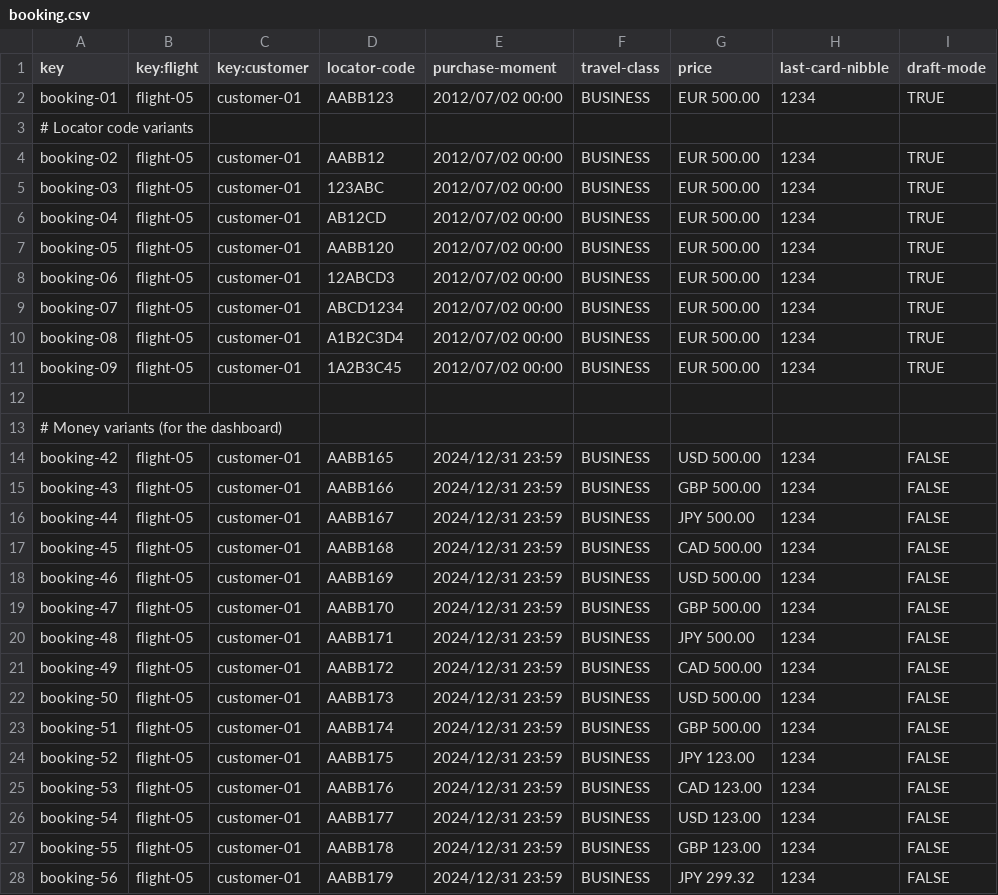
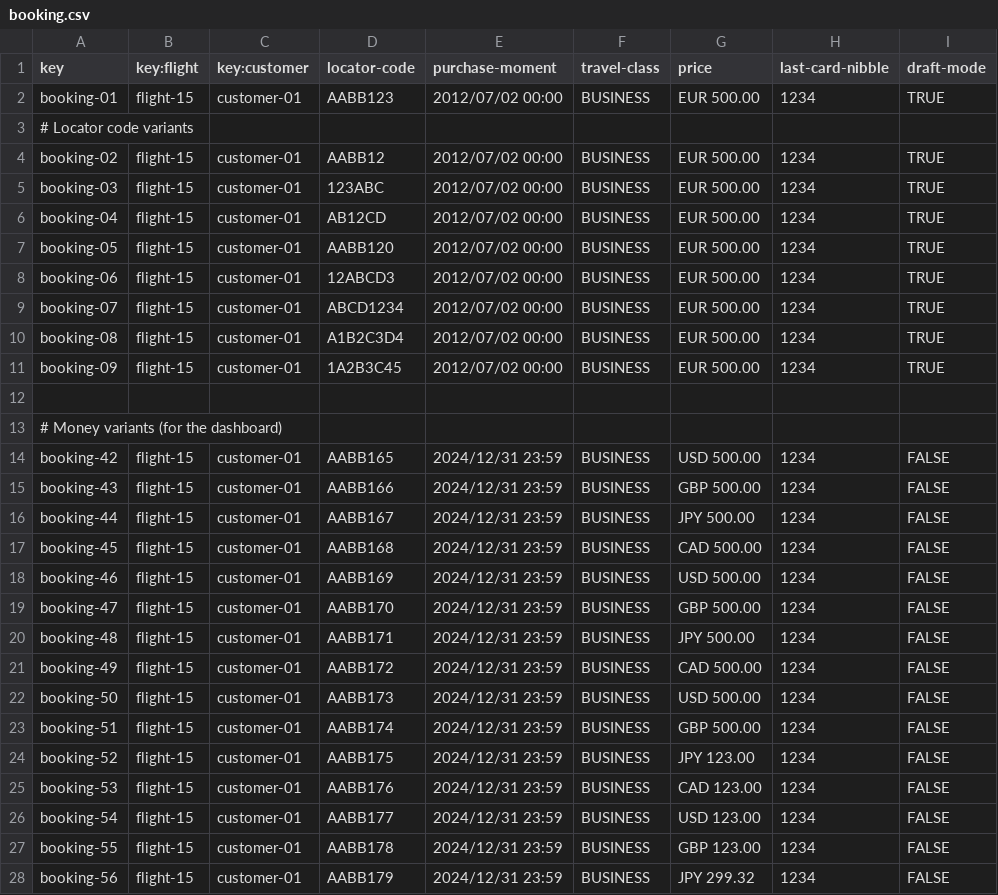
Before and after one commit to javiarellanoo/Acme-ANS, a CSV file: src/main/resources/WEB-INF/data/sample/booking.csv, drawn as a sheet; only a part is shown; the diff covers the shown part only.

Commit message:
refactor: Update flight references in booking records to ensure consistency and accuracy

```diff
--- a/src/main/resources/WEB-INF/data/sample/booking.csv
+++ b/src/main/resources/WEB-INF/data/sample/booking.csv
@@ -1,28 +1,28 @@
 key,key:flight,key:customer,locator-code,purchase-moment,travel-class,price,last-card-nibble,draft-mode
-booking-01,flight-05,customer-01,AABB123,2012/07/02 00:00,BUSINESS,EUR 500.00,1234,TRUE
+booking-01,flight-15,customer-01,AABB123,2012/07/02 00:00,BUSINESS,EUR 500.00,1234,TRUE
 # Locator code variants
-booking-02,flight-05,customer-01,AABB12,2012/07/02 00:00,BUSINESS,EUR 500.00,1234,TRUE
-booking-03,flight-05,customer-01,123ABC,2012/07/02 00:00,BUSINESS,EUR 500.00,1234,TRUE
-booking-04,flight-05,customer-01,AB12CD,2012/07/02 00:00,BUSINESS,EUR 500.00,1234,TRUE
-booking-05,flight-05,customer-01,AABB120,2012/07/02 00:00,BUSINESS,EUR 500.00,1234,TRUE
-booking-06,flight-05,customer-01,12ABCD3,2012/07/02 00:00,BUSINESS,EUR 500.00,1234,TRUE
-booking-07,flight-05,customer-01,ABCD1234,2012/07/02 00:00,BUSINESS,EUR 500.00,1234,TRUE
-booking-08,flight-05,customer-01,A1B2C3D4,2012/07/02 00:00,BUSINESS,EUR 500.00,1234,TRUE
-booking-09,flight-05,customer-01,1A2B3C45,2012/07/02 00:00,BUSINESS,EUR 500.00,1234,TRUE
+booking-02,flight-15,customer-01,AABB12,2012/07/02 00:00,BUSINESS,EUR 500.00,1234,TRUE
+booking-03,flight-15,customer-01,123ABC,2012/07/02 00:00,BUSINESS,EUR 500.00,1234,TRUE
+booking-04,flight-15,customer-01,AB12CD,2012/07/02 00:00,BUSINESS,EUR 500.00,1234,TRUE
+booking-05,flight-15,customer-01,AABB120,2012/07/02 00:00,BUSINESS,EUR 500.00,1234,TRUE
+booking-06,flight-15,customer-01,12ABCD3,2012/07/02 00:00,BUSINESS,EUR 500.00,1234,TRUE
+booking-07,flight-15,customer-01,ABCD1234,2012/07/02 00:00,BUSINESS,EUR 500.00,1234,TRUE
+booking-08,flight-15,customer-01,A1B2C3D4,2012/07/02 00:00,BUSINESS,EUR 500.00,1234,TRUE
+booking-09,flight-15,customer-01,1A2B3C45,2012/07/02 00:00,BUSINESS,EUR 500.00,1234,TRUE
 
 # Money variants (for the dashboard)
-booking-42,flight-05,customer-01,AABB165,2024/12/31 23:59,BUSINESS,USD 500.00,1234,FALSE
-booking-43,flight-05,customer-01,AABB166,2024/12/31 23:59,BUSINESS,GBP 500.00,1234,FALSE
-booking-44,flight-05,customer-01,AABB167,2024/12/31 23:59,BUSINESS,JPY 500.00,1234,FALSE
-booking-45,flight-05,customer-01,AABB168,2024/12/31 23:59,BUSINESS,CAD 500.00,1234,FALSE
-booking-46,flight-05,customer-01,AABB169,2024/12/31 23:59,BUSINESS,USD 500.00,1234,FALSE
-booking-47,flight-05,customer-01,AABB170,2024/12/31 23:59,BUSINESS,GBP 500.00,1234,FALSE
-booking-48,flight-05,customer-01,AABB171,2024/12/31 23:59,BUSINESS,JPY 500.00,1234,FALSE
-booking-49,flight-05,customer-01,AABB172,2024/12/31 23:59,BUSINESS,CAD 500.00,1234,FALSE
-booking-50,flight-05,customer-01,AABB173,2024/12/31 23:59,BUSINESS,USD 500.00,1234,FALSE
-booking-51,flight-05,customer-01,AABB174,2024/12/31 23:59,BUSINESS,GBP 500.00,1234,FALSE
-booking-52,flight-05,customer-01,AABB175,2024/12/31 23:59,BUSINESS,JPY 123.00,1234,FALSE
-booking-53,flight-05,customer-01,AABB176,2024/12/31 23:59,BUSINESS,CAD 123.00,1234,FALSE
-booking-54,flight-05,customer-01,AABB177,2024/12/31 23:59,BUSINESS,USD 123.00,1234,FALSE
-booking-55,flight-05,customer-01,AABB178,2024/12/31 23:59,BUSINESS,GBP 123.00,1234,FALSE
-booking-56,flight-05,customer-01,AABB179,2024/12/31 23:59,BUSINESS,JPY 299.32,1234,FALSE
+booking-42,flight-15,customer-01,AABB165,2024/12/31 23:59,BUSINESS,USD 500.00,1234,FALSE
+booking-43,flight-15,customer-01,AABB166,2024/12/31 23:59,BUSINESS,GBP 500.00,1234,FALSE
+booking-44,flight-15,customer-01,AABB167,2024/12/31 23:59,BUSINESS,JPY 500.00,1234,FALSE
+booking-45,flight-15,customer-01,AABB168,2024/12/31 23:59,BUSINESS,CAD 500.00,1234,FALSE
+booking-46,flight-15,customer-01,AABB169,2024/12/31 23:59,BUSINESS,USD 500.00,1234,FALSE
+booking-47,flight-15,customer-01,AABB170,2024/12/31 23:59,BUSINESS,GBP 500.00,1234,FALSE
+booking-48,flight-15,customer-01,AABB171,2024/12/31 23:59,BUSINESS,JPY 500.00,1234,FALSE
+booking-49,flight-15,customer-01,AABB172,2024/12/31 23:59,BUSINESS,CAD 500.00,1234,FALSE
+booking-50,flight-15,customer-01,AABB173,2024/12/31 23:59,BUSINESS,USD 500.00,1234,FALSE
+booking-51,flight-15,customer-01,AABB174,2024/12/31 23:59,BUSINESS,GBP 500.00,1234,FALSE
+booking-52,flight-15,customer-01,AABB175,2024/12/31 23:59,BUSINESS,JPY 123.00,1234,FALSE
+booking-53,flight-15,customer-01,AABB176,2024/12/31 23:59,BUSINESS,CAD 123.00,1234,FALSE
+booking-54,flight-15,customer-01,AABB177,2024/12/31 23:59,BUSINESS,USD 123.00,1234,FALSE
+booking-55,flight-15,customer-01,AABB178,2024/12/31 23:59,BUSINESS,GBP 123.00,1234,FALSE
+booking-56,flight-15,customer-01,AABB179,2024/12/31 23:59,BUSINESS,JPY 299.32,1234,FALSE
```
Also changed, not shown: 31 edited cells elsewhere in this file, 3 other files.
